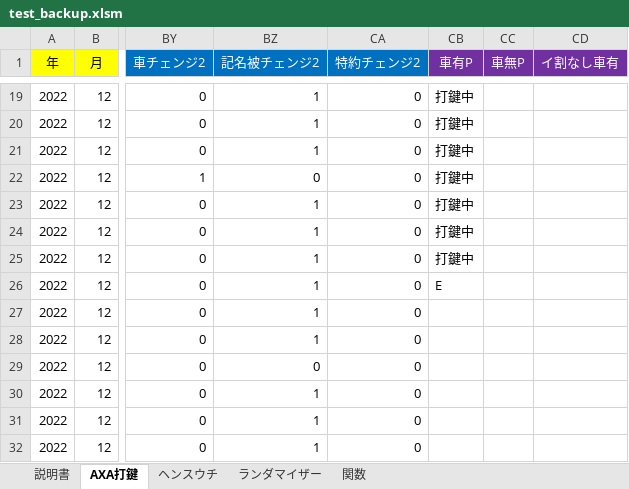
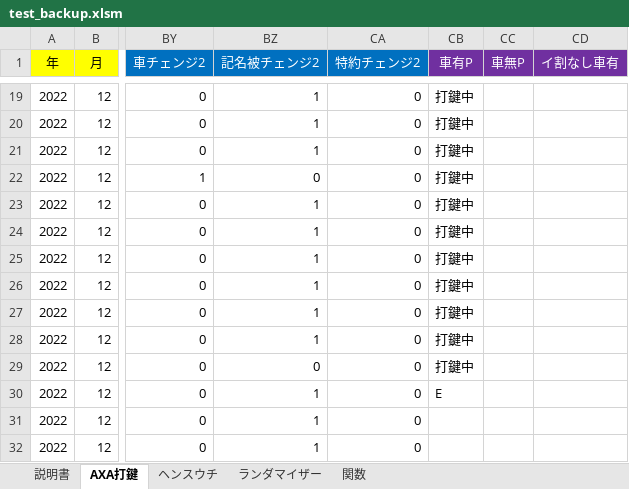
Before and after one commit to yngwaaaa/premium, an Excel workbook: test_backup.xlsm, sheet AXA打鍵, drawn as a sheet; only a part is shown, gaps mark what is left out; values as stored, in another font and other column widths than the file's, no borders; conditional formats not drawn; the diff names each change by its address in the sheet, - before the commit and + after, or states it on an @@ line.

```diff
--- a/test_backup.xlsm (sheet AXA打鍵)
+++ b/test_backup.xlsm (sheet AXA打鍵)
-CB26 (車有P): E
+CB26 (車有P): 打鍵中
-CB27:CB29 (車有P): (empty)
+CB27:CB29 (車有P): 打鍵中
-CB30 (車有P): (empty)
+CB30 (車有P): E
```
Also changed, not shown: test.xlsm.
